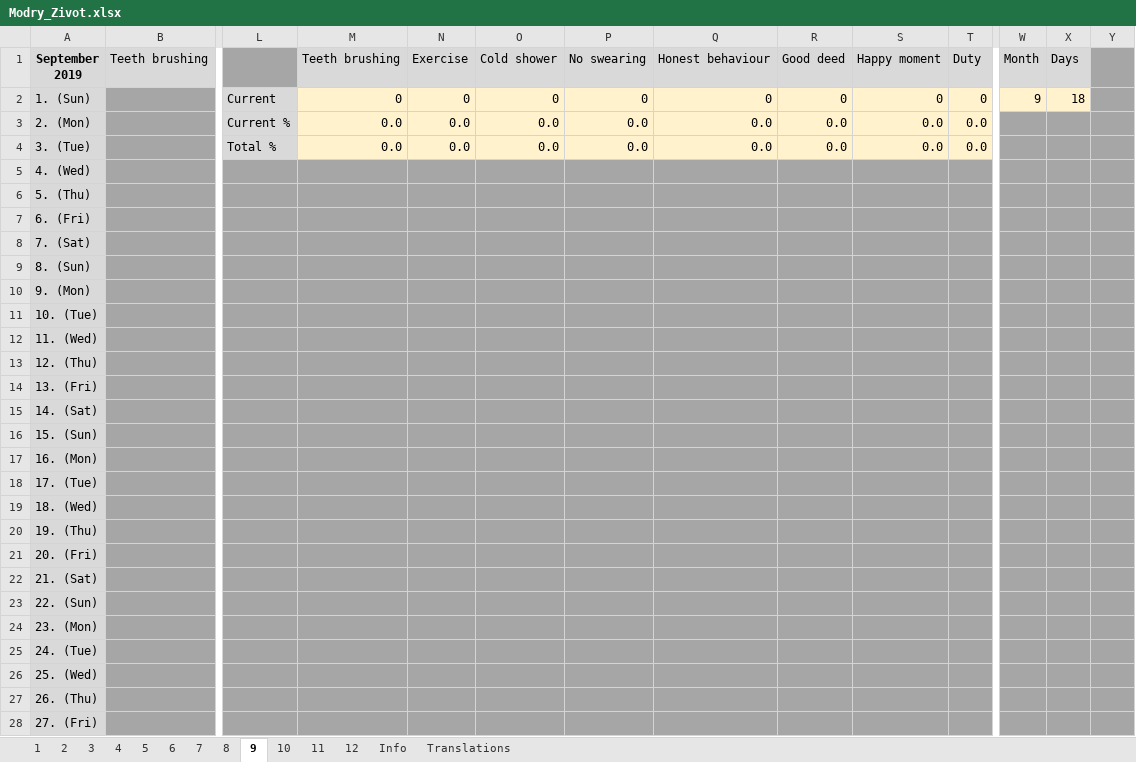
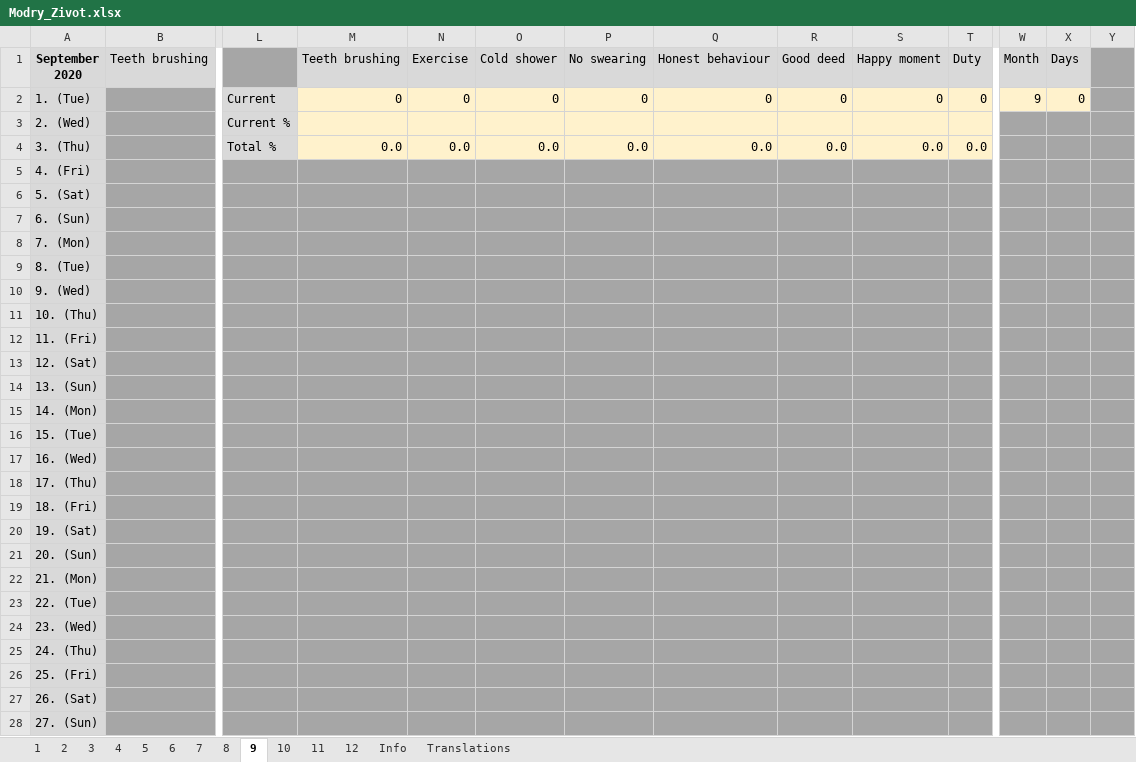
Before and after one commit to benedeki/ModryZivot, an Excel workbook: Modry_Zivot.xlsx, sheet 9, drawn as a sheet; only a part is shown, gaps mark what is left out; values as stored, in another font and other column widths than the file's, no borders; conditional formats not drawn; removed rows and columns are numbered as before the commit, all else as after; rows hold the shown columns only; ↵ is a line break in a cell; the diff covers the shown part only; the diff names each change by its address in the sheet, - before the commit and + after, or states it on an @@ line.

Commit message:
Version 1.2 * Fixed a bug, where the current number of days in a month was fractional number, instead of a whole one by using function `TODAY()` instead of `NOW()`

```diff
--- a/Modry_Zivot.xlsx (sheet 9)
+++ b/Modry_Zivot.xlsx (sheet 9)
-A1: September ↵ 2019
+A1: September ↵ 2020
-A2: 1. (Sun)
+A2: 1. (Tue)
-X2: 18
+X2: 0
-row 3: 2. (Mon) |  | Current % | 0.0 | 0.0 | 0.0 | 0.0 | 0.0 | 0.0 | 0.0 | 0.0
+row 3: 2. (Wed) |  | Current %
-A4: 3. (Tue)
+A4: 3. (Thu)
-A5: 4. (Wed)
+A5: 4. (Fri)
-A6: 5. (Thu)
+A6: 5. (Sat)
-A7: 6. (Fri)
+A7: 6. (Sun)
-A8: 7. (Sat)
+A8: 7. (Mon)
-A9: 8. (Sun)
+A9: 8. (Tue)
-A10: 9. (Mon)
+A10: 9. (Wed)
-A11: 10. (Tue)
+A11: 10. (Thu)
-A12: 11. (Wed)
+A12: 11. (Fri)
-A13: 12. (Thu)
+A13: 12. (Sat)
-A14: 13. (Fri)
+A14: 13. (Sun)
-A15: 14. (Sat)
+A15: 14. (Mon)
-A16: 15. (Sun)
+A16: 15. (Tue)
-A17: 16. (Mon)
+A17: 16. (Wed)
-A18: 17. (Tue)
+A18: 17. (Thu)
-A19: 18. (Wed)
+A19: 18. (Fri)
-A20: 19. (Thu)
+A20: 19. (Sat)
-A21: 20. (Fri)
+A21: 20. (Sun)
-A22: 21. (Sat)
+A22: 21. (Mon)
-A23: 22. (Sun)
+A23: 22. (Tue)
-A24: 23. (Mon)
+A24: 23. (Wed)
-A25: 24. (Tue)
+A25: 24. (Thu)
-A26: 25. (Wed)
+A26: 25. (Fri)
-A27: 26. (Thu)
+A27: 26. (Sat)
-A28: 27. (Fri)
+A28: 27. (Sun)
```
Also changed, not shown: 3 edited cells elsewhere in this sheet, sheet 8, sheet 5, sheet 7, sheet 3, sheet 6, sheet 4, 6 more sheets, formulas that keep their value, hidden cells.
